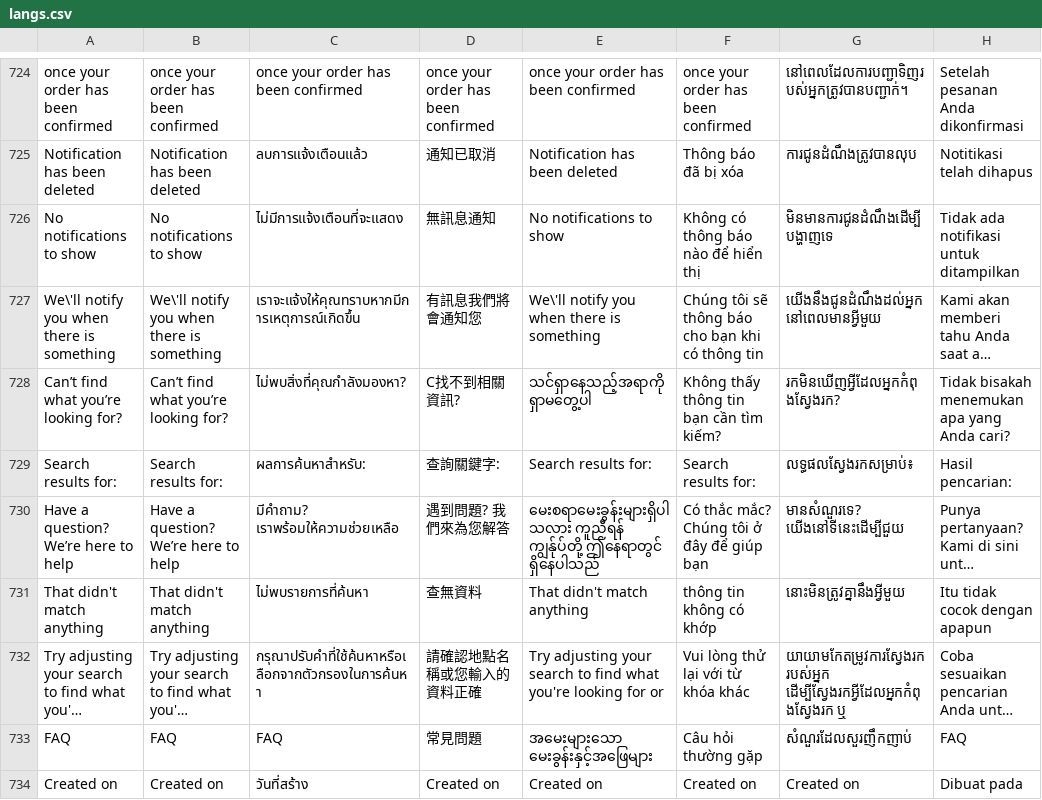
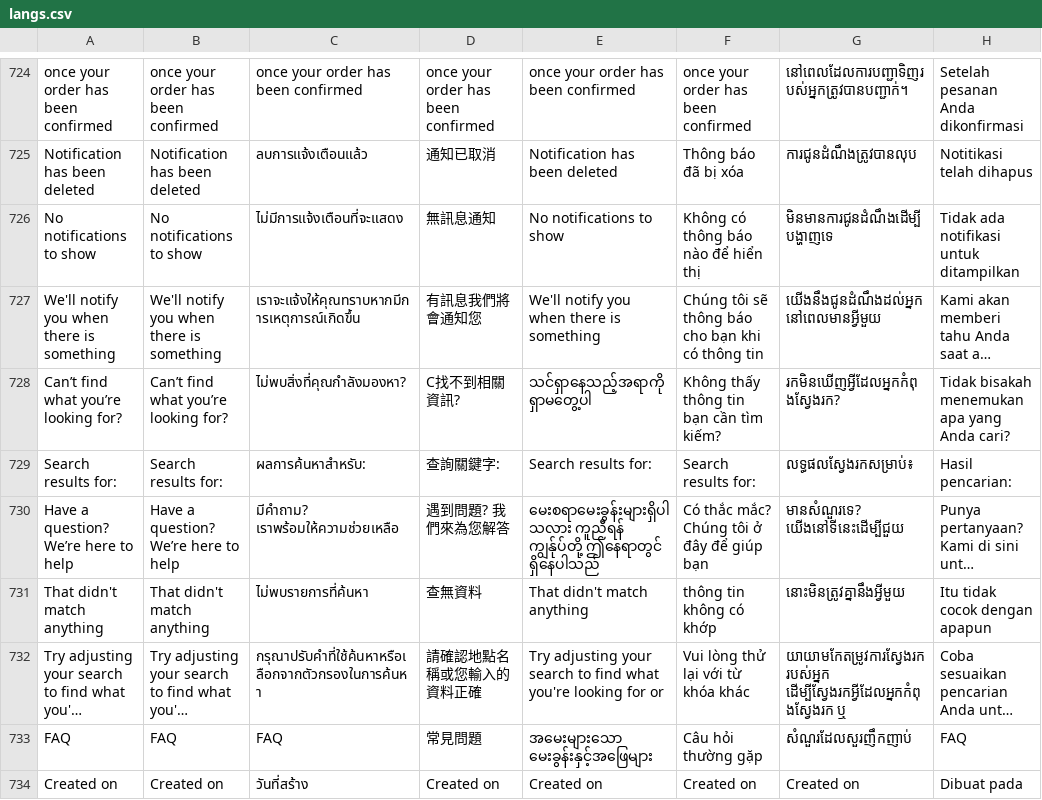
Before and after one commit to ramprasadbhagat/EZRX-, a CSV file: assets/langs/langs.csv, drawn as a sheet; only a part is shown, gaps mark what is left out; long unchanged cells end in …; the diff names each change by its address in the sheet, - before the commit and + after, or states it on an @@ line.

Commit message:
Merged PR 87355: Fix/EZRX-14843: Notification page missing and wrong translation for KH
### Jira ticket url
- https://zuelligpharma.atlassian.net/browse/EZRX-14843

### Root cause
- Wrong translated text in langs.csv file
- `.tr()` function doesn't automatically change the translated text

### Solution
- Update correct translated text in langs.csv file
- Change `.tr()` to `context.tr()`

### Test account
- environment: uat
- username: rootadmin
- salesOrg: KH

### Output screenshot
![Screenshot_1703141289.png](https://dev.azure.com/zuelligpharmadevops/3368559d-402f-4ca8-a029-737bca870679/_apis/git/repositories/d10de74c-8ac2-4e8e-af4b-a023b6c9dee2/pullRequests/87355/attachments/Screenshot_1703141289.png =300x)

```diff
--- a/assets/langs/langs.csv
+++ b/assets/langs/langs.csv
-A727: We\'ll notify you when there is something
+A727: We'll notify you when there is something
-B727: We\'ll notify you when there is something
+B727: We'll notify you when there is something
-E727: We\'ll notify you when there is something
+E727: We'll notify you when there is something
```
Also changed, not shown: 1 other file.
